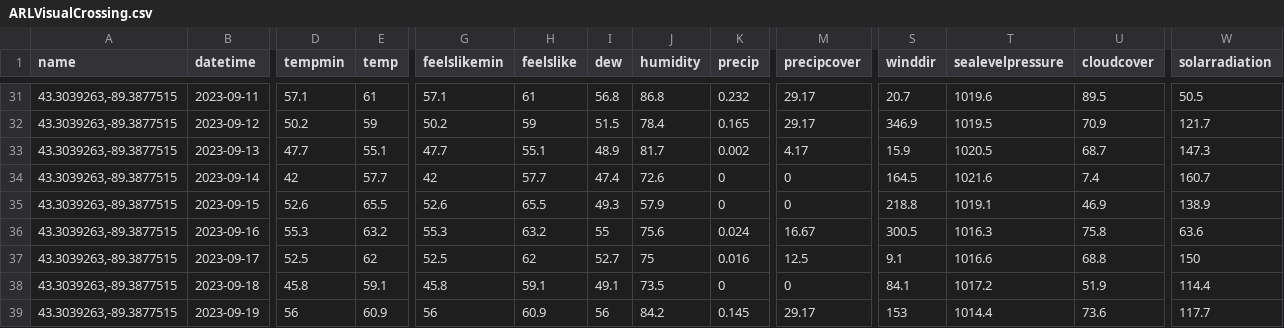
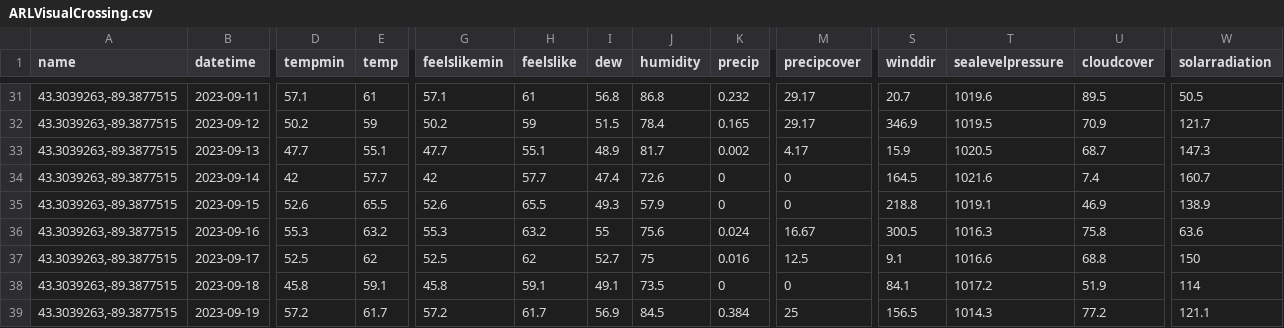
Before and after one commit to acperkins3/GDD-Plots-2023, a CSV file: ARLVisualCrossing.csv, drawn as a sheet; only a part is shown, gaps mark what is left out; the diff covers the shown part only; the diff names each change by its address in the sheet, - before the commit and + after, or states it on an @@ line.

```diff
--- a/ARLVisualCrossing.csv
+++ b/ARLVisualCrossing.csv
-W38 (solarradiation): 114.4
+W38 (solarradiation): 114
-D39 (tempmin): 56
+D39 (tempmin): 57.2
-E39 (temp): 60.9
+E39 (temp): 61.7
-G39 (feelslikemin): 56
+G39 (feelslikemin): 57.2
-H39 (feelslike): 60.9
+H39 (feelslike): 61.7
-I39 (dew): 56
+I39 (dew): 56.9
-J39 (humidity): 84.2
+J39 (humidity): 84.5
-K39 (precip): 0.145
+K39 (precip): 0.384
-M39 (precipcover): 29.17
+M39 (precipcover): 25
-S39 (winddir): 153
+S39 (winddir): 156.5
-T39 (sealevelpressure): 1014.4
+T39 (sealevelpressure): 1014.3
-U39 (cloudcover): 73.6
+U39 (cloudcover): 77.2
-W39 (solarradiation): 117.7
+W39 (solarradiation): 121.1
```
Also changed, not shown: 3 edited cells elsewhere in this file, CHMW3.csv, Hancock.csv, 3 other files.
